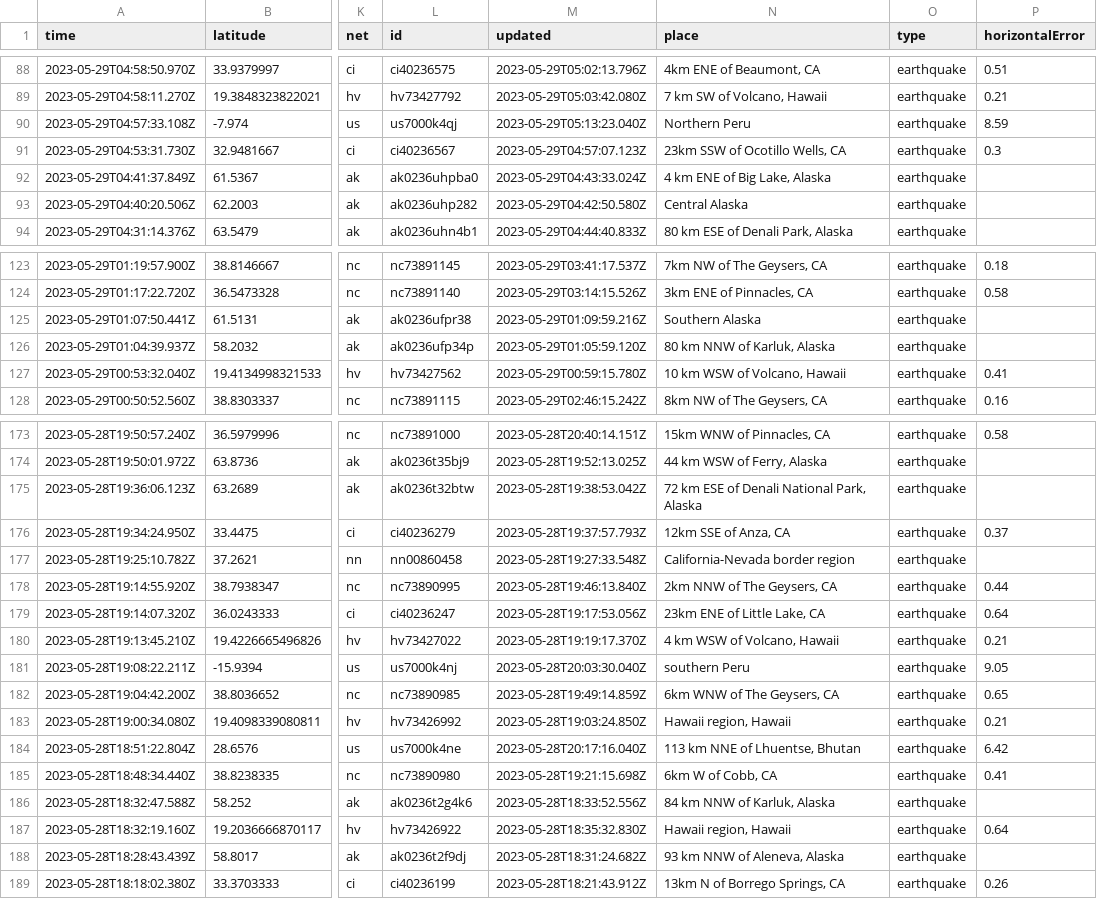
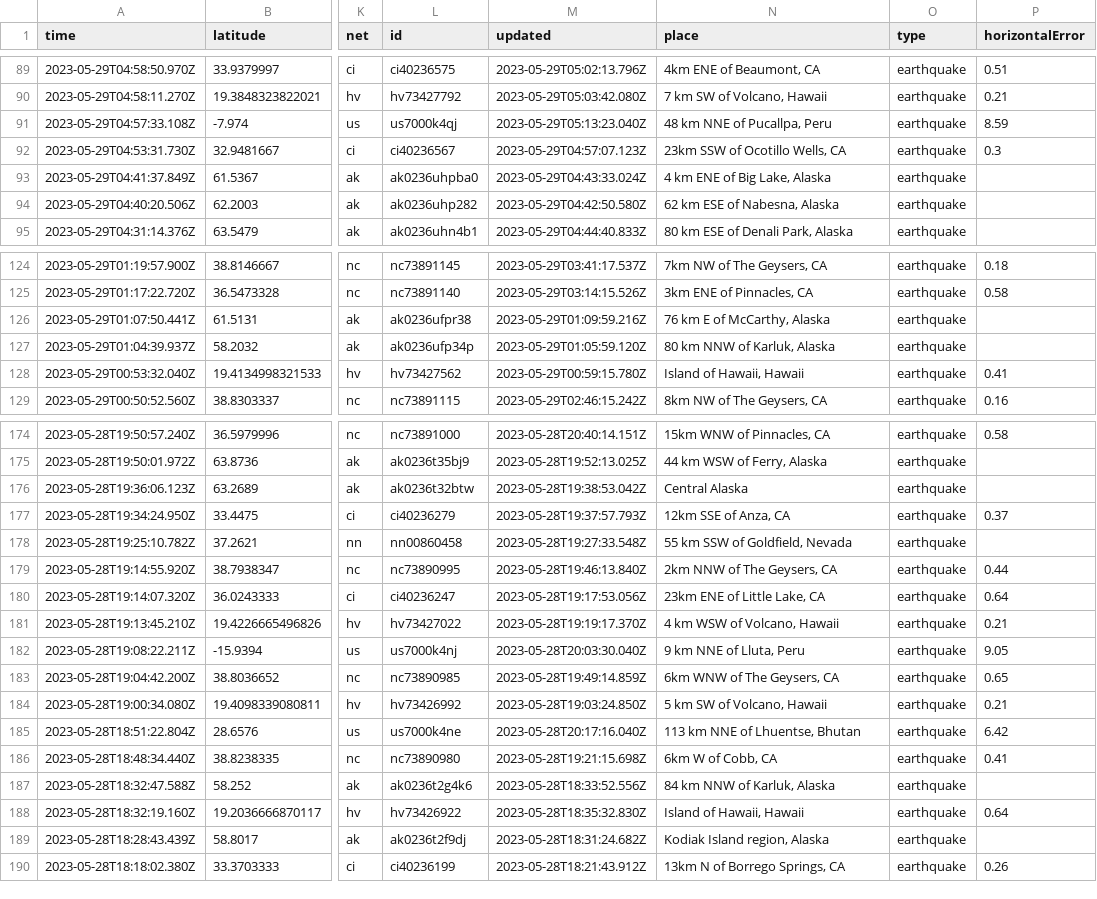
Before and after one commit to ashu-parida-hpe/sample-java-app, a CSV file: quakes.csv, drawn as a sheet; only a part is shown, gaps mark what is left out; addresses are those after the commit; the diff covers the shown part only; the diff names each change by its address in the sheet, - before the commit and + after, or states it on an @@ line.

```diff
--- a/quakes.csv
+++ b/quakes.csv
-N91 (place): Northern Peru
+N91 (place): 48 km NNE of Pucallpa, Peru
-N94 (place): Central Alaska
+N94 (place): 62 km ESE of Nabesna, Alaska
-N126 (place): Southern Alaska
+N126 (place): 76 km E of McCarthy, Alaska
-N128 (place): 10 km WSW of Volcano, Hawaii
+N128 (place): Island of Hawaii, Hawaii
-N176 (place): 72 km ESE of Denali National Park, Alaska
+N176 (place): Central Alaska
-N178 (place): California-Nevada border region
+N178 (place): 55 km SSW of Goldfield, Nevada
-N182 (place): southern Peru
+N182 (place): 9 km NNE of Lluta, Peru
-N184 (place): Hawaii region, Hawaii
+N184 (place): 5 km SW of Volcano, Hawaii
-N188 (place): Hawaii region, Hawaii
+N188 (place): Island of Hawaii, Hawaii
-N189 (place): 93 km NNW of Aleneva, Alaska
+N189 (place): Kodiak Island region, Alaska
```
Also changed, not shown: 1 added row, 3 removed rows and 26 edited cells elsewhere in this file.
